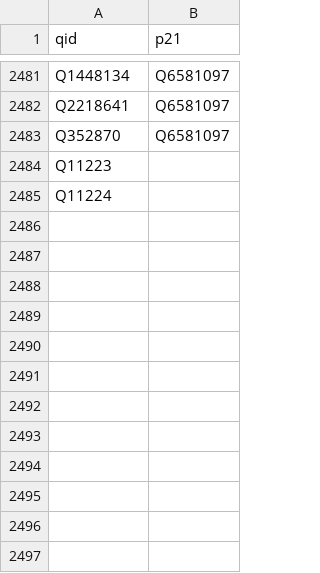
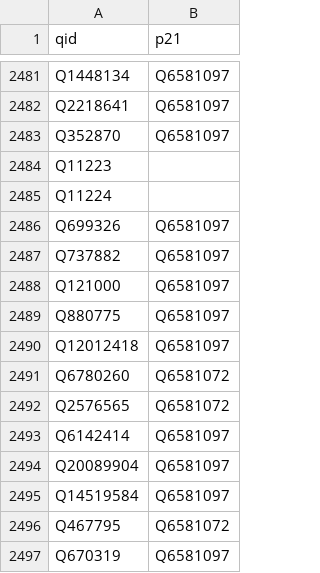
Before and after one commit to joonhyungbae/moma-gift-channel, a CSV file: data/wikidata_gender_cache.csv, drawn as a sheet; only a part is shown, gaps mark what is left out; the diff names each change by its address in the sheet, - before the commit and + after, or states it on an @@ line.

```diff
--- a/data/wikidata_gender_cache.csv
+++ b/data/wikidata_gender_cache.csv
+row 2486: Q699326 | Q6581097
+row 2487: Q737882 | Q6581097
+row 2488: Q121000 | Q6581097
+row 2489: Q880775 | Q6581097
+row 2490: Q12012418 | Q6581097
+row 2491: Q6780260 | Q6581072
+row 2492: Q2576565 | Q6581072
+row 2493: Q6142414 | Q6581097
+row 2494: Q20089904 | Q6581097
+row 2495: Q14519584 | Q6581097
+row 2496: Q467795 | Q6581072
+row 2497: Q670319 | Q6581097
```
Also changed, not shown: 4 other files.
